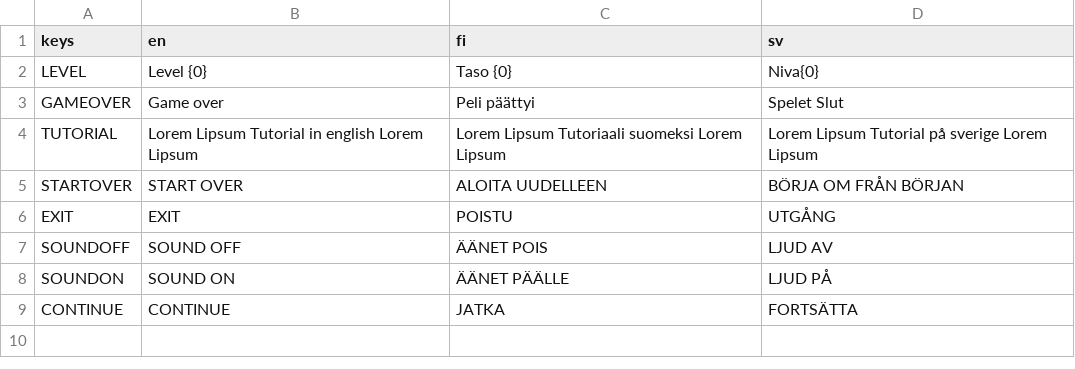
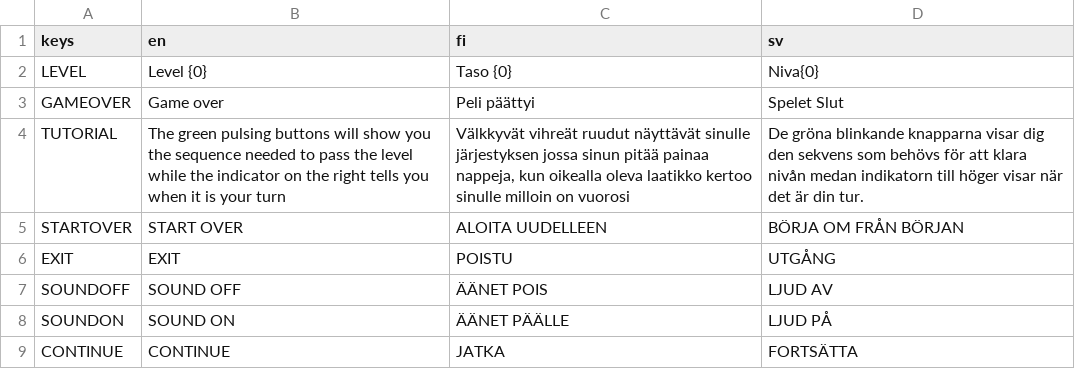
Before and after one commit to muhamedham/Tiimi4-Mobiilipeli-2026, a CSV file: Memotap/resources/Texts.csv, drawn as a sheet.

Commit message:
Tutoriaali teksti

```diff
--- a/Memotap/resources/Texts.csv
+++ b/Memotap/resources/Texts.csv
@@ -3,3 +3,3 @@ LEVEL;Level {0};Taso {0}; Niva{0}
 GAMEOVER;Game over;Peli päättyi; Spelet Slut
-TUTORIAL;Lorem Lipsum Tutorial in english Lorem Lipsum;Lorem Lipsum Tutoriaali suomeksi Lorem Lipsum; Lorem Lipsum Tutorial på sverige Lorem Lipsum
+TUTORIAL;The green pulsing buttons will show you the sequence needed to pass the level while the indicator on the right tells you when it is your turn; Välkkyvät vihreät ruudut näyttävät sinulle järjestyksen jossa sinun pitää painaa nappeja, kun oikealla oleva laatikko kertoo sinulle milloin on vuorosi; De gröna blinkande knapparna visar dig den sekvens som behövs för att klara nivån medan indikatorn till höger visar när det är din tur.
 STARTOVER; START OVER; ALOITA UUDELLEEN; BÖRJA OM FRÅN BÖRJAN
```
